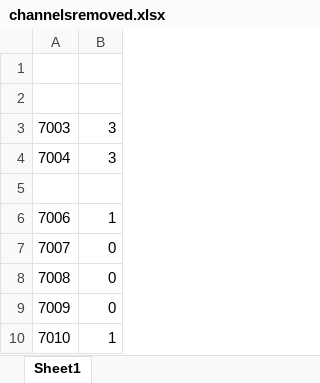
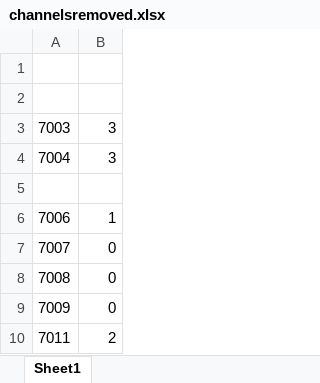
Before and after one commit to crepetti/fNIRSandGerbils, an Excel workbook: channelsremoved.xlsx, sheet Sheet1, drawn as a sheet; values as stored, in another font and other column widths than the file's, no borders; removed rows and columns are numbered as before the commit, all else as after; the diff names each change by its address in the sheet, - before the commit and + after, or states it on an @@ line.

```diff
--- a/channelsremoved.xlsx (sheet Sheet1)
+++ b/channelsremoved.xlsx (sheet Sheet1)
-row 10: 7010 | 1
+row 10: 7011 | 2
```
Also changed, not shown: 1 other file.
